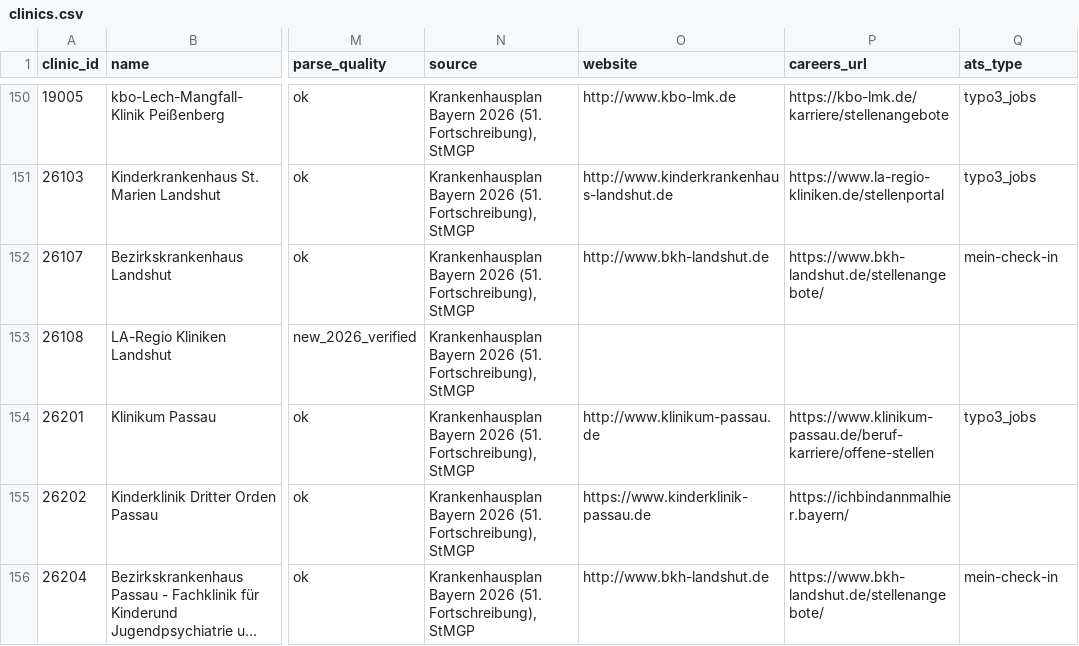
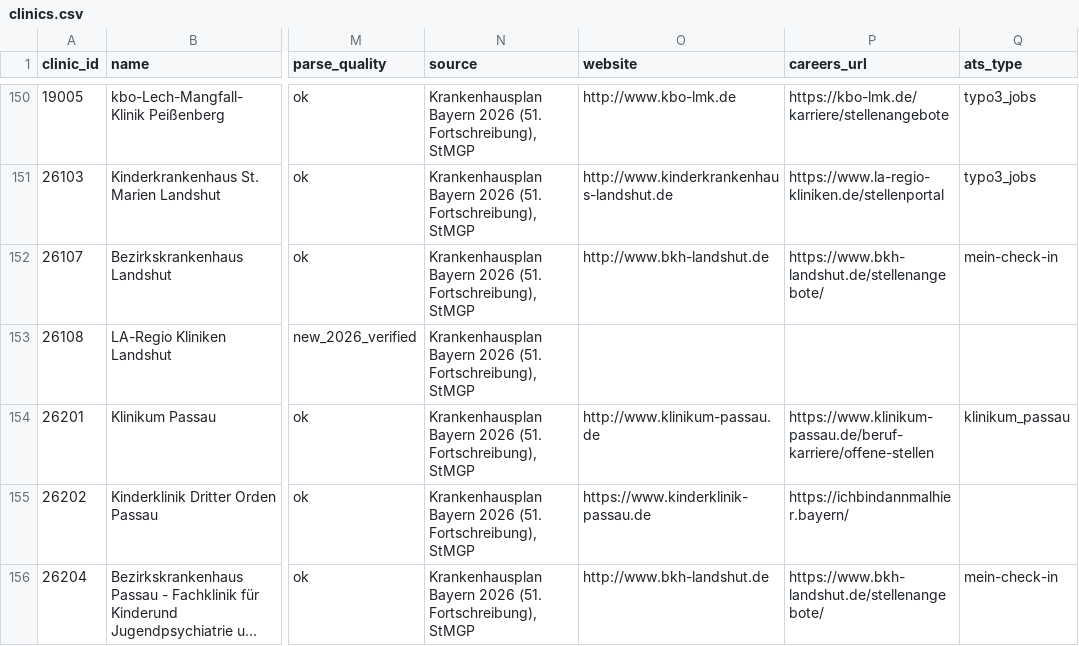
Before and after one commit to qwadratic/pflege-job-radar, a CSV file: data/registry/clinics.csv, drawn as a sheet; only a part is shown, gaps mark what is left out; long unchanged cells end in …; the diff names each change by its address in the sheet, - before the commit and + after, or states it on an @@ line.

```diff
--- a/data/registry/clinics.csv
+++ b/data/registry/clinics.csv
-Q154 (ats_type): typo3_jobs
+Q154 (ats_type): klinikum_passau
```
Also changed, not shown: 4 other files.
